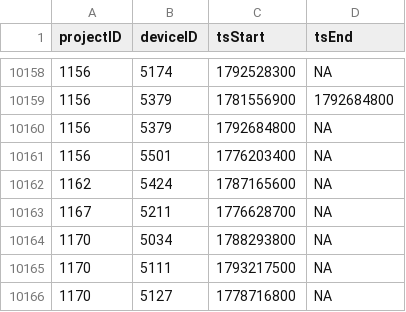
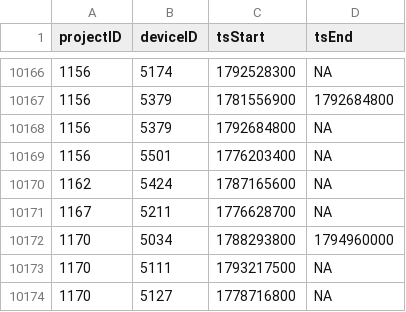
Before and after one commit to MotusWTS/motus-metadata-history, a CSV file: receiver_deployments.csv, drawn as a sheet; only a part is shown, gaps mark what is left out; the diff covers the shown part only.

```diff
--- a/receiver_deployments.csv
+++ b/receiver_deployments.csv
@@ -10163,3 +10171,3 @@
 1167,5211,1776628700,NA
-1170,5034,1788293800,NA
+1170,5034,1788293800,1794960000
 1170,5111,1793217500,NA
```
Also changed, not shown: 8 added rows and 5 edited cells elsewhere in this file, 1 other file.
